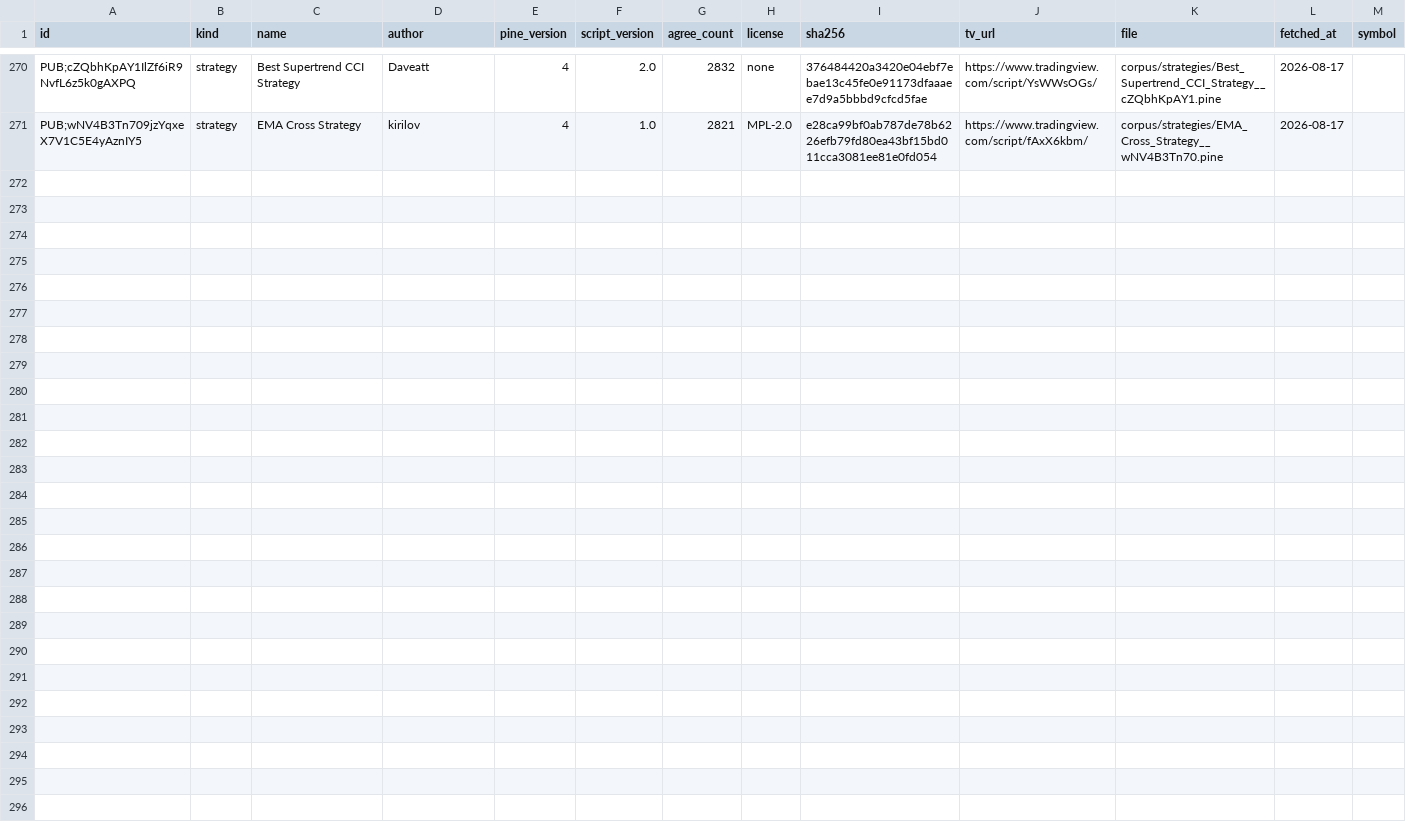
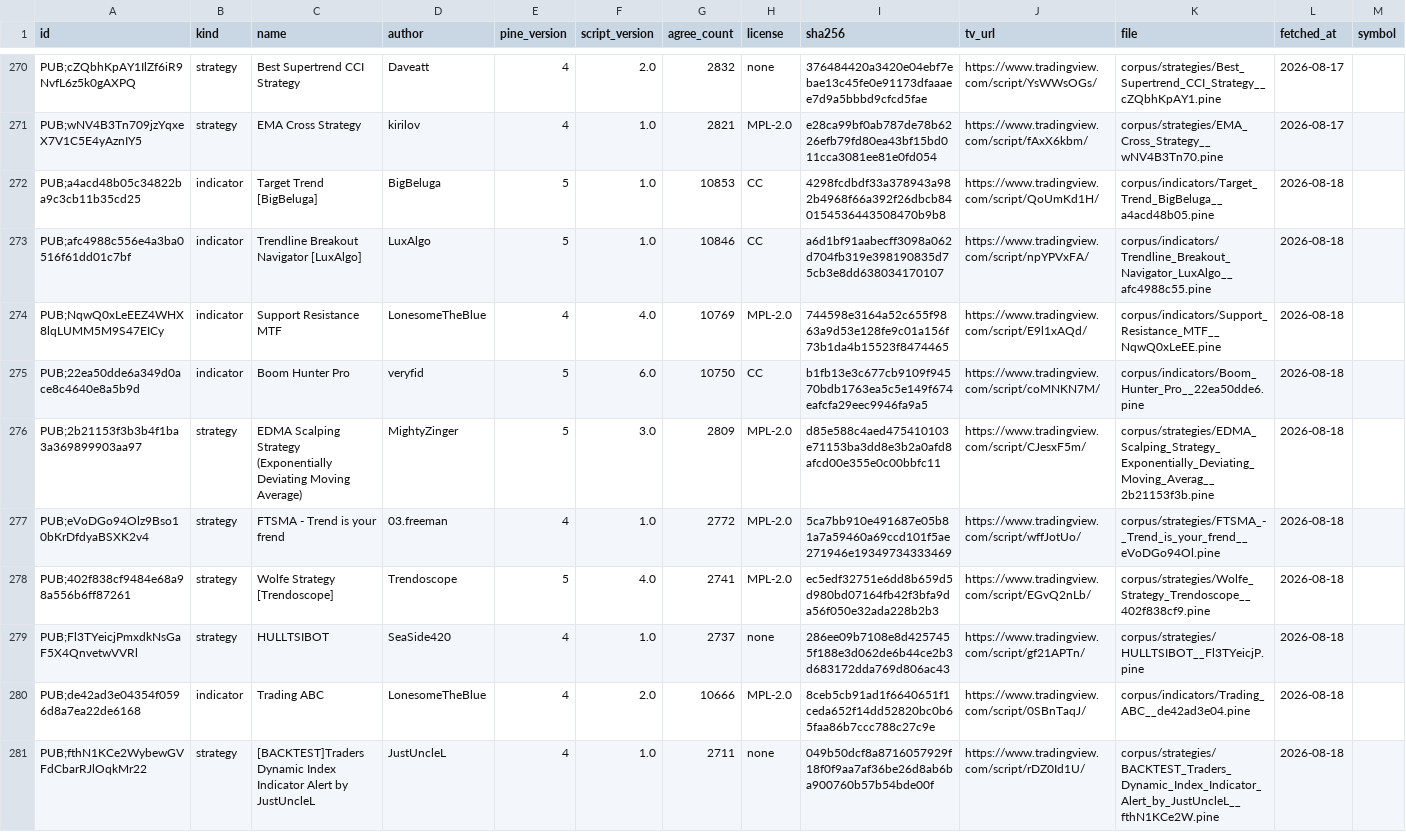
Before and after one commit to PyneSys/pyne-in-the-wild, a CSV file: corpus/manifest.csv, drawn as a sheet; only a part is shown, gaps mark what is left out; rows hold the shown columns only; the diff names each change by its address in the sheet, - before the commit and + after, or states it on an @@ line.

```diff
--- a/corpus/manifest.csv
+++ b/corpus/manifest.csv
+row 272: PUB;a4acd48b05c34822ba9c3cb11b35cd25 | indicator | Target Trend [BigBeluga] | BigBeluga | 5 | 1.0 | 10853 | CC | 4298fcdbdf33a378943a982b4968f66a392f26dbcb840154536443508470b9b8 | https://www.tradingview.com/script/QoUmKd1H/ | corpus/indicators/Target_Trend_BigBeluga__a4acd48b05.pine | 2026-08-18
+row 273: PUB;afc4988c556e4a3ba0516f61dd01c7bf | indicator | Trendline Breakout Navigator [LuxAlgo] | LuxAlgo | 5 | 1.0 | 10846 | CC | a6d1bf91aabecff3098a062d704fb319e398190835d75cb3e8dd638034170107 | https://www.tradingview.com/script/npYPVxFA/ | corpus/indicators/Trendline_Breakout_Navigator_LuxAlgo__afc4988c55.pine | 2026-08-18
+row 274: PUB;NqwQ0xLeEEZ4WHX8lqLUMM5M9S47EICy | indicator | Support Resistance MTF | LonesomeTheBlue | 4 | 4.0 | 10769 | MPL-2.0 | 744598e3164a52c655f9863a9d53e128fe9c01a156f73b1da4b15523f8474465 | https://www.tradingview.com/script/E9l1xAQd/ | corpus/indicators/Support_Resistance_MTF__NqwQ0xLeEE.pine | 2026-08-18
+row 275: PUB;22ea50dde6a349d0ace8c4640e8a5b9d | indicator | Boom Hunter Pro | veryfid | 5 | 6.0 | 10750 | CC | b1fb13e3c677cb9109f94570bdb1763ea5c5e149f674eafcfa29eec9946fa9a5 | https://www.tradingview.com/script/coMNKN7M/ | corpus/indicators/Boom_Hunter_Pro__22ea50dde6.pine | 2026-08-18
+row 276: PUB;2b21153f3b3b4f1ba3a369899903aa97 | strategy | EDMA Scalping Strategy (Exponentially Deviating Moving Average) | MightyZinger | 5 | 3.0 | 2809 | MPL-2.0 | d85e588c4aed475410103e71153ba3dd8e3b2a0afd8afcd00e355e0c00bbfc11 | https://www.tradingview.com/script/CJesxF5m/ | corpus/strategies/EDMA_Scalping_Strategy_Exponentially_Deviating_Moving_Averag__2b21153f3b.pine | 2026-08-18
+row 277: PUB;eVoDGo94Olz9Bso10bKrDfdyaBSXK2v4 | strategy | FTSMA - Trend is your frend | 03.freeman | 4 | 1.0 | 2772 | MPL-2.0 | 5ca7bb910e491687e05b81a7a59460a69ccd101f5ae271946e19349734333469 | https://www.tradingview.com/script/wffJotUo/ | corpus/strategies/FTSMA_-_Trend_is_your_frend__eVoDGo94Ol.pine | 2026-08-18
+row 278: PUB;402f838cf9484e68a98a556b6ff87261 | strategy | Wolfe Strategy [Trendoscope] | Trendoscope | 5 | 4.0 | 2741 | MPL-2.0 | ec5edf32751e6dd8b659d5d980bd07164fb42f3bfa9da56f050e32ada228b2b3 | https://www.tradingview.com/script/EGvQ2nLb/ | corpus/strategies/Wolfe_Strategy_Trendoscope__402f838cf9.pine | 2026-08-18
+row 279: PUB;Fl3TYeicjPmxdkNsGaF5X4QnvetwVVRl | strategy | HULLTSIBOT | SeaSide420 | 4 | 1.0 | 2737 | none | 286ee09b7108e8d4257455f188e3d062de6b44ce2b3d683172dda769d806ac43 | https://www.tradingview.com/script/gf21APTn/ | corpus/strategies/HULLTSIBOT__Fl3TYeicjP.pine | 2026-08-18
+row 280: PUB;de42ad3e04354f0596d8a7ea22de6168 | indicator | Trading ABC | LonesomeTheBlue | 4 | 2.0 | 10666 | MPL-2.0 | 8ceb5cb91ad1f6640651f1ceda652f14dd52820bc0b65faa86b7ccc788c27c9e | https://www.tradingview.com/script/0SBnTaqJ/ | corpus/indicators/Trading_ABC__de42ad3e04.pine | 2026-08-18
+row 281: PUB;fthN1KCe2WybewGVFdCbarRJlOqkMr22 | strategy | [BACKTEST]Traders Dynamic Index Indicator Alert by JustUncleL | JustUncleL | 4 | 1.0 | 2711 | none | 049b50dcf8a8716057929f18f0f9aa7af36be26d8ab6ba900760b57b54bde00f | https://www.tradingview.com/script/rDZ0Id1U/ | corpus/strategies/BACKTEST_Traders_Dynamic_Index_Indicator_Alert_by_JustUncleL__fthN1KCe2W.pine | 2026-08-18
```
Also changed, not shown: corpus/libs/manifest.csv, corpus/quarantine/manifest.csv, 16 other files.
